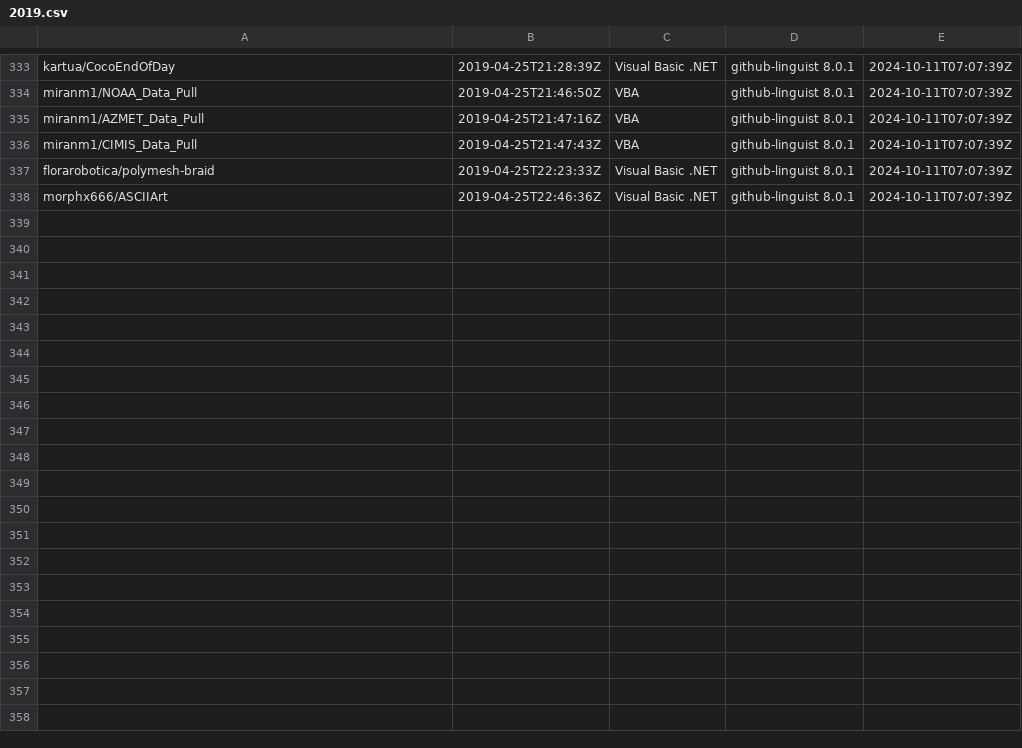
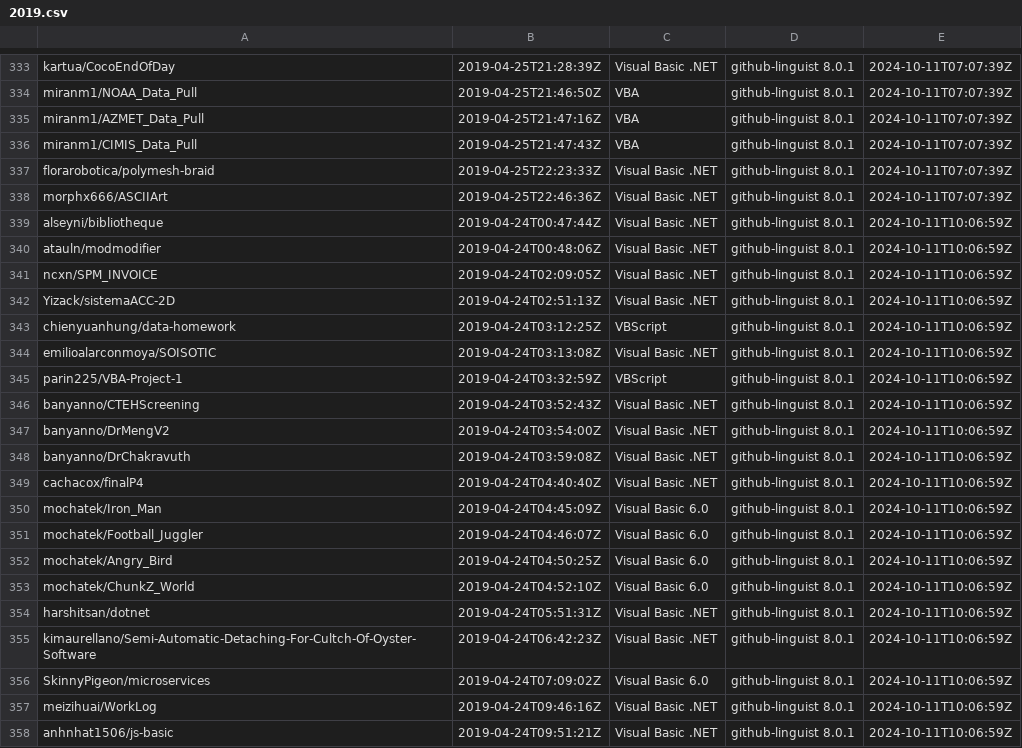
Before and after one commit to DecimalTurn/Visual-Basic-Data, a CSV file: data/2019.csv, drawn as a sheet; only a part is shown, gaps mark what is left out; the diff covers the shown part only.

```diff
--- a/data/2019.csv
+++ b/data/2019.csv
@@ -338 +338,21 @@ florarobotica/polymesh-braid,2019-04-25T22:23:33Z,Visual Basic .NET,github-lingu
 morphx666/ASCIIArt,2019-04-25T22:46:36Z,Visual Basic .NET,github-linguist 8.0.1,2024-10-11T07:07:39Z
+alseyni/bibliotheque,2019-04-24T00:47:44Z,Visual Basic .NET,github-linguist 8.0.1,2024-10-11T10:06:59Z
+atauln/modmodifier,2019-04-24T00:48:06Z,Visual Basic .NET,github-linguist 8.0.1,2024-10-11T10:06:59Z
+ncxn/SPM_INVOICE,2019-04-24T02:09:05Z,Visual Basic .NET,github-linguist 8.0.1,2024-10-11T10:06:59Z
+Yizack/sistemaACC-2D,2019-04-24T02:51:13Z,Visual Basic .NET,github-linguist 8.0.1,2024-10-11T10:06:59Z
+chienyuanhung/data-homework,2019-04-24T03:12:25Z,VBScript,github-linguist 8.0.1,2024-10-11T10:06:59Z
+emilioalarconmoya/SOISOTIC,2019-04-24T03:13:08Z,Visual Basic .NET,github-linguist 8.0.1,2024-10-11T10:06:59Z
+parin225/VBA-Project-1,2019-04-24T03:32:59Z,VBScript,github-linguist 8.0.1,2024-10-11T10:06:59Z
+banyanno/CTEHScreening,2019-04-24T03:52:43Z,Visual Basic .NET,github-linguist 8.0.1,2024-10-11T10:06:59Z
+banyanno/DrMengV2,2019-04-24T03:54:00Z,Visual Basic .NET,github-linguist 8.0.1,2024-10-11T10:06:59Z
+banyanno/DrChakravuth,2019-04-24T03:59:08Z,Visual Basic .NET,github-linguist 8.0.1,2024-10-11T10:06:59Z
+cachacox/finalP4,2019-04-24T04:40:40Z,Visual Basic .NET,github-linguist 8.0.1,2024-10-11T10:06:59Z
+mochatek/Iron_Man,2019-04-24T04:45:09Z,Visual Basic 6.0,github-linguist 8.0.1,2024-10-11T10:06:59Z
+mochatek/Football_Juggler,2019-04-24T04:46:07Z,Visual Basic 6.0,github-linguist 8.0.1,2024-10-11T10:06:59Z
+mochatek/Angry_Bird,2019-04-24T04:50:25Z,Visual Basic 6.0,github-linguist 8.0.1,2024-10-11T10:06:59Z
+mochatek/ChunkZ_World,2019-04-24T04:52:10Z,Visual Basic 6.0,github-linguist 8.0.1,2024-10-11T10:06:59Z
+harshitsan/dotnet,2019-04-24T05:51:31Z,Visual Basic .NET,github-linguist 8.0.1,2024-10-11T10:06:59Z
+kimaurellano/Semi-Automatic-Detaching-For-Cultch-Of-Oyster-Software,2019-04-24T06:42:23Z,Visual Basic .NET,github-linguist 8.0.1,2024-10-11T10:06:59Z
+SkinnyPigeon/microservices,2019-04-24T07:09:02Z,Visual Basic 6.0,github-linguist 8.0.1,2024-10-11T10:06:59Z
+meizihuai/WorkLog,2019-04-24T09:46:16Z,Visual Basic .NET,github-linguist 8.0.1,2024-10-11T10:06:59Z
+anhnhat1506/js-basic,2019-04-24T09:51:21Z,Visual Basic .NET,github-linguist 8.0.1,2024-10-11T10:06:59Z
```
Also changed, not shown: 20 added rows elsewhere in this file, 2 other files.
